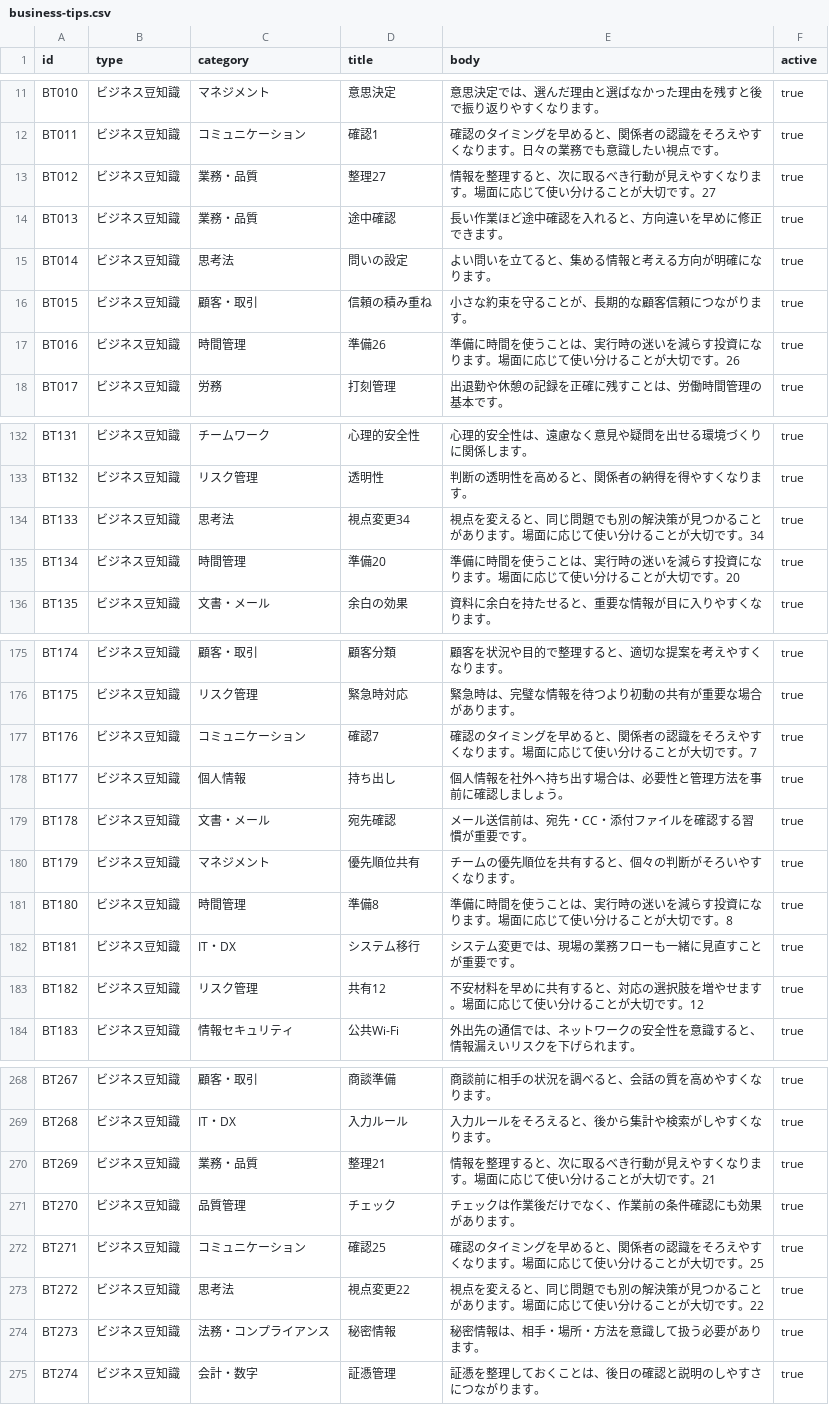
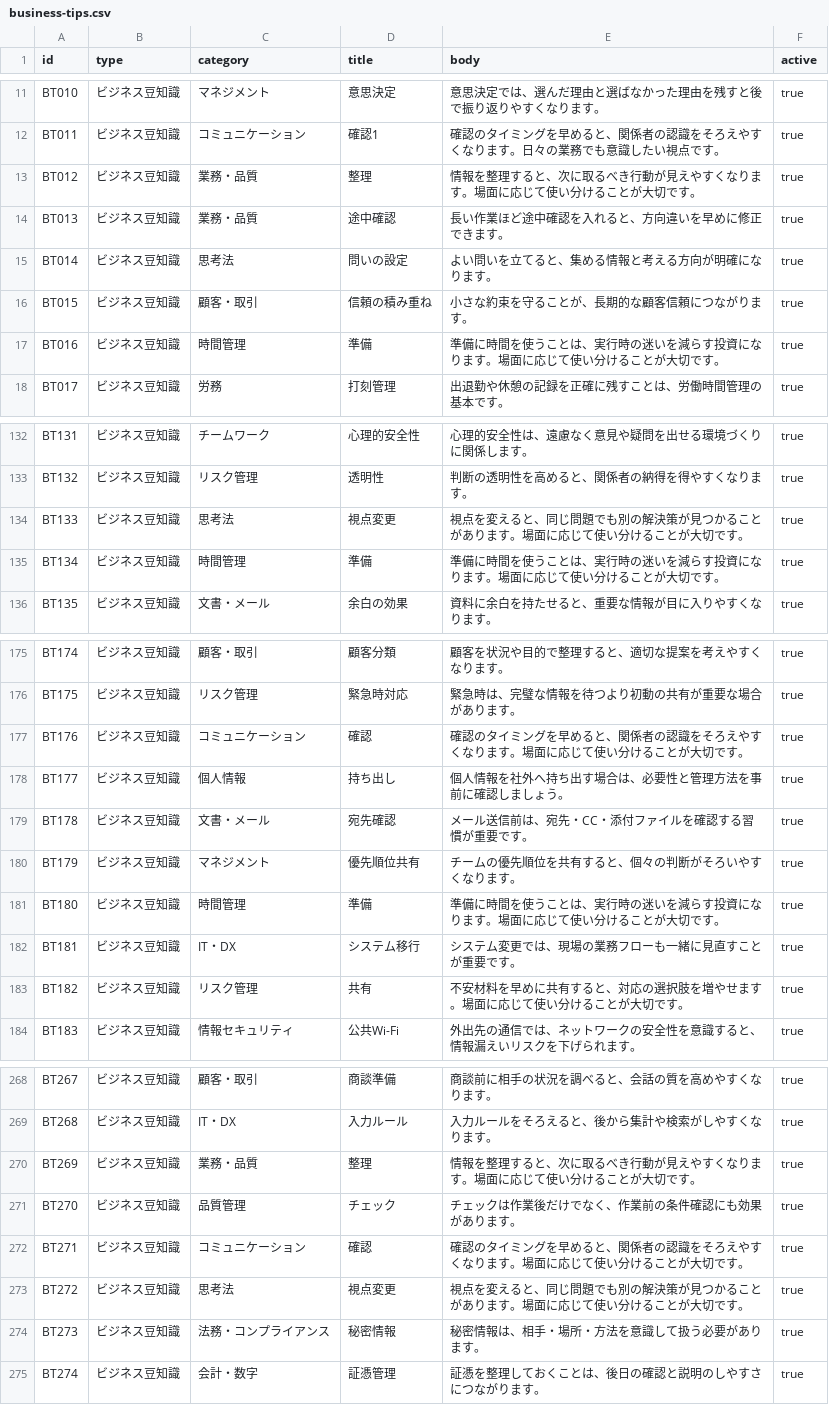
Before and after one commit to toshi-i-projects4/bizmon, a CSV file: business-tips.csv, drawn as a sheet; only a part is shown, gaps mark what is left out; the diff covers the shown part only.

Commit message:
Add files via upload

```diff
--- a/business-tips.csv
+++ b/business-tips.csv
@@ -12,3 +12,3 @@ BT010,ビジネス豆知識,マネジメント,意思決定,意思決定では
 BT011,ビジネス豆知識,コミュニケーション,確認1,確認のタイミングを早めると、関係者の認識をそろえやすくなります。日々の業務でも意識したい視点です。,true
-BT012,ビジネス豆知識,業務・品質,整理27,情報を整理すると、次に取るべき行動が見えやすくなります。場面に応じて使い分けることが大切です。27,true
+BT012,ビジネス豆知識,業務・品質,整理,情報を整理すると、次に取るべき行動が見えやすくなります。場面に応じて使い分けることが大切です。,true
 BT013,ビジネス豆知識,業務・品質,途中確認,長い作業ほど途中確認を入れると、方向違いを早めに修正できます。,true
@@ -16,3 +16,3 @@ BT014,ビジネス豆知識,思考法,問いの設定,よい問いを立てる
 BT015,ビジネス豆知識,顧客・取引,信頼の積み重ね,小さな約束を守ることが、長期的な顧客信頼につながります。,true
-BT016,ビジネス豆知識,時間管理,準備26,準備に時間を使うことは、実行時の迷いを減らす投資になります。場面に応じて使い分けることが大切です。26,true
+BT016,ビジネス豆知識,時間管理,準備,準備に時間を使うことは、実行時の迷いを減らす投資になります。場面に応じて使い分けることが大切です。,true
 BT017,ビジネス豆知識,労務,打刻管理,出退勤や休憩の記録を正確に残すことは、労働時間管理の基本です。,true
@@ -133,4 +133,4 @@ BT131,ビジネス豆知識,チームワーク,心理的安全性,心理的安
 BT132,ビジネス豆知識,リスク管理,透明性,判断の透明性を高めると、関係者の納得を得やすくなります。,true
-BT133,ビジネス豆知識,思考法,視点変更34,視点を変えると、同じ問題でも別の解決策が見つかることがあります。場面に応じて使い分けることが大切です。34,true
-BT134,ビジネス豆知識,時間管理,準備20,準備に時間を使うことは、実行時の迷いを減らす投資になります。場面に応じて使い分けることが大切です。20,true
+BT133,ビジネス豆知識,思考法,視点変更,視点を変えると、同じ問題でも別の解決策が見つかることがあります。場面に応じて使い分けることが大切です。,true
+BT134,ビジネス豆知識,時間管理,準備,準備に時間を使うことは、実行時の迷いを減らす投資になります。場面に応じて使い分けることが大切です。,true
 BT135,ビジネス豆知識,文書・メール,余白の効果,資料に余白を持たせると、重要な情報が目に入りやすくなります。,true
@@ -176,3 +176,3 @@ BT174,ビジネス豆知識,顧客・取引,顧客分類,顧客を状況や目
 BT175,ビジネス豆知識,リスク管理,緊急時対応,緊急時は、完璧な情報を待つより初動の共有が重要な場合があります。,true
-BT176,ビジネス豆知識,コミュニケーション,確認7,確認のタイミングを早めると、関係者の認識をそろえやすくなります。場面に応じて使い分けることが大切です。7,true
+BT176,ビジネス豆知識,コミュニケーション,確認,確認のタイミングを早めると、関係者の認識をそろえやすくなります。場面に応じて使い分けることが大切です。,true
 BT177,ビジネス豆知識,個人情報,持ち出し,個人情報を社外へ持ち出す場合は、必要性と管理方法を事前に確認しましょう。,true
@@ -180,5 +180,5 @@ BT178,ビジネス豆知識,文書・メール,宛先確認,メール送信前
 BT179,ビジネス豆知識,マネジメント,優先順位共有,チームの優先順位を共有すると、個々の判断がそろいやすくなります。,true
-BT180,ビジネス豆知識,時間管理,準備8,準備に時間を使うことは、実行時の迷いを減らす投資になります。場面に応じて使い分けることが大切です。8,true
+BT180,ビジネス豆知識,時間管理,準備,準備に時間を使うことは、実行時の迷いを減らす投資になります。場面に応じて使い分けることが大切です。,true
 BT181,ビジネス豆知識,IT・DX,システム移行,システム変更では、現場の業務フローも一緒に見直すことが重要です。,true
-BT182,ビジネス豆知識,リスク管理,共有12,不安材料を早めに共有すると、対応の選択肢を増やせます。場面に応じて使い分けることが大切です。12,true
+BT182,ビジネス豆知識,リスク管理,共有,不安材料を早めに共有すると、対応の選択肢を増やせます。場面に応じて使い分けることが大切です。,true
 BT183,ビジネス豆知識,情報セキュリティ,公共Wi-Fi,外出先の通信では、ネットワークの安全性を意識すると、情報漏えいリスクを下げられます。,true
@@ -269,6 +269,6 @@ BT267,ビジネス豆知識,顧客・取引,商談準備,商談前に相手の
 BT268,ビジネス豆知識,IT・DX,入力ルール,入力ルールをそろえると、後から集計や検索がしやすくなります。,true
-BT269,ビジネス豆知識,業務・品質,整理21,情報を整理すると、次に取るべき行動が見えやすくなります。場面に応じて使い分けることが大切です。21,true
+BT269,ビジネス豆知識,業務・品質,整理,情報を整理すると、次に取るべき行動が見えやすくなります。場面に応じて使い分けることが大切です。,true
 BT270,ビジネス豆知識,品質管理,チェック,チェックは作業後だけでなく、作業前の条件確認にも効果があります。,true
-BT271,ビジネス豆知識,コミュニケーション,確認25,確認のタイミングを早めると、関係者の認識をそろえやすくなります。場面に応じて使い分けることが大切です。25,true
-BT272,ビジネス豆知識,思考法,視点変更22,視点を変えると、同じ問題でも別の解決策が見つかることがあります。場面に応じて使い分けることが大切です。22,true
+BT271,ビジネス豆知識,コミュニケーション,確認,確認のタイミングを早めると、関係者の認識をそろえやすくなります。場面に応じて使い分けることが大切です。,true
+BT272,ビジネス豆知識,思考法,視点変更,視点を変えると、同じ問題でも別の解決策が見つかることがあります。場面に応じて使い分けることが大切です。,true
 BT273,ビジネス豆知識,法務・コンプライアンス,秘密情報,秘密情報は、相手・場所・方法を意識して扱う必要があります。,true
```
Also changed, not shown: 36 edited cells elsewhere in this file.
